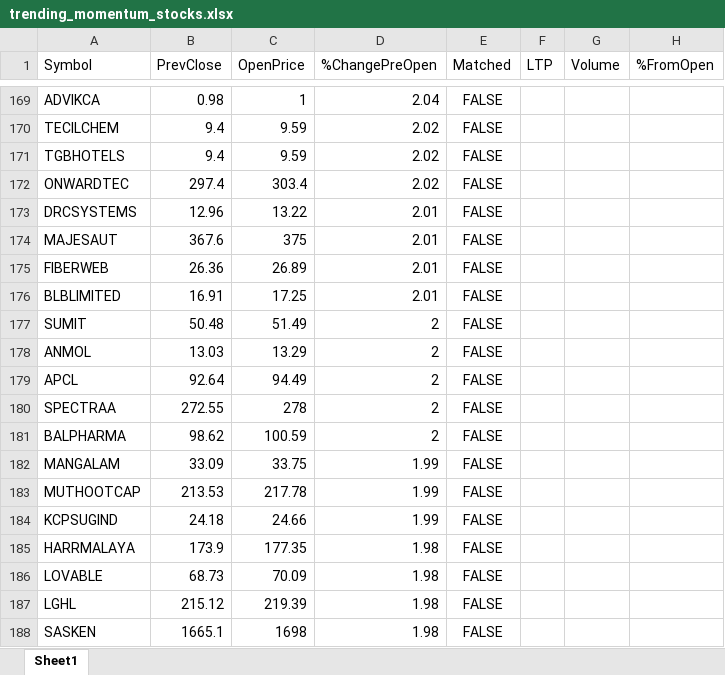
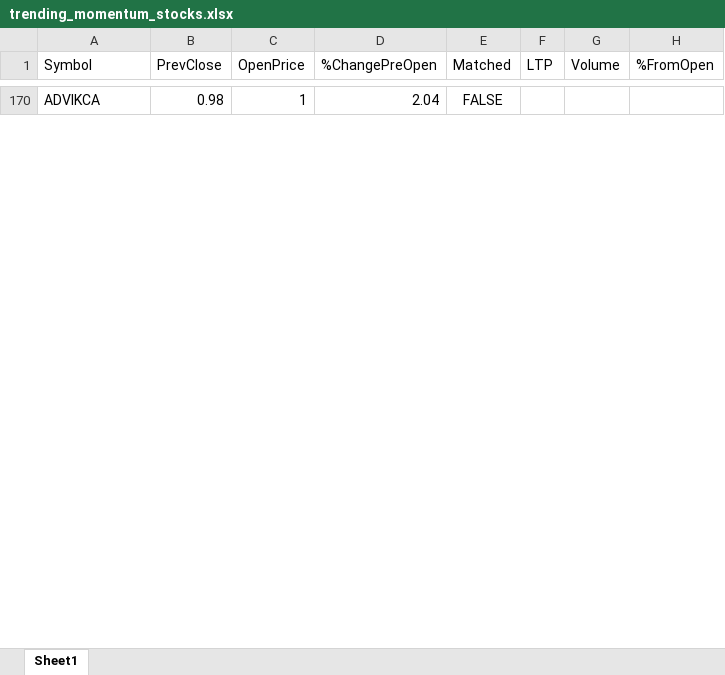
Before and after one commit to npparmar28/momentum-pwa, an Excel workbook: data/trending_momentum_stocks.xlsx, sheet Sheet1, drawn as a sheet; only a part is shown, gaps mark what is left out; values as stored, in another font and other column widths than the file's, no borders; removed rows and columns are numbered as before the commit, all else as after; the diff covers the shown part only; the diff names each change by its address in the sheet, - before the commit and + after, or states it on an @@ line.

```diff
--- a/data/trending_momentum_stocks.xlsx (sheet Sheet1)
+++ b/data/trending_momentum_stocks.xlsx (sheet Sheet1)
-row 170: TECILCHEM | 9.4 | 9.59 | 2.02 | FALSE
-row 171: TGBHOTELS | 9.4 | 9.59 | 2.02 | FALSE
-row 172: ONWARDTEC | 297.4 | 303.4 | 2.02 | FALSE
-row 173: DRCSYSTEMS | 12.96 | 13.22 | 2.01 | FALSE
-row 174: MAJESAUT | 367.6 | 375 | 2.01 | FALSE
-row 175: FIBERWEB | 26.36 | 26.89 | 2.01 | FALSE
-row 176: BLBLIMITED | 16.91 | 17.25 | 2.01 | FALSE
-row 177: SUMIT | 50.48 | 51.49 | 2 | FALSE
-row 178: ANMOL | 13.03 | 13.29 | 2 | FALSE
-row 179: APCL | 92.64 | 94.49 | 2 | FALSE
-row 180: SPECTRAA | 272.55 | 278 | 2 | FALSE
-row 181: BALPHARMA | 98.62 | 100.59 | 2 | FALSE
-row 182: MANGALAM | 33.09 | 33.75 | 1.99 | FALSE
-row 183: MUTHOOTCAP | 213.53 | 217.78 | 1.99 | FALSE
-row 184: KCPSUGIND | 24.18 | 24.66 | 1.99 | FALSE
-row 185: HARRMALAYA | 173.9 | 177.35 | 1.98 | FALSE
-row 186: LOVABLE | 68.73 | 70.09 | 1.98 | FALSE
-row 187: LGHL | 215.12 | 219.39 | 1.98 | FALSE
-row 188: SASKEN | 1665.1 | 1698 | 1.98 | FALSE
```
Also changed, not shown: other rows of this sheet, 1 other file.
